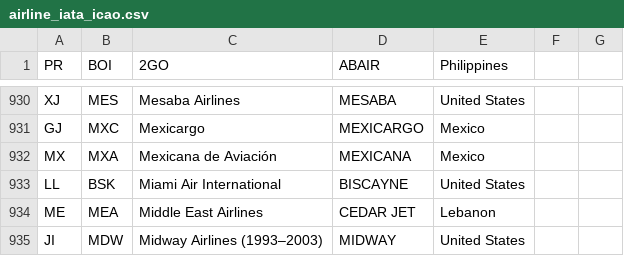
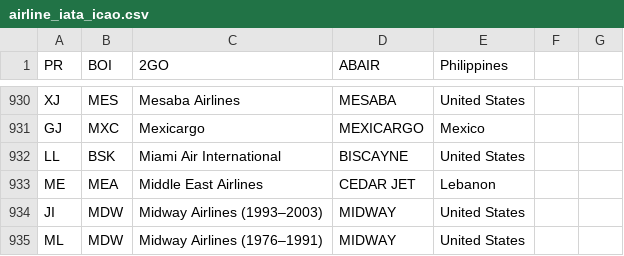
Before and after one commit to shekarpathi/dullesArrivals, a CSV file: airline_iata_icao.csv, drawn as a sheet; only a part is shown, gaps mark what is left out; the shorter side is filled out with more unchanged rows; the diff names each change by its address in the sheet, - before the commit and + after, or states it on an @@ line.

Commit message:
Added Airline IATA / ICAO codes csv file

```diff
--- a/airline_iata_icao.csv
+++ b/airline_iata_icao.csv
-row 932: MX | MXA | Mexicana de Aviación | MEXICANA | Mexico
```
